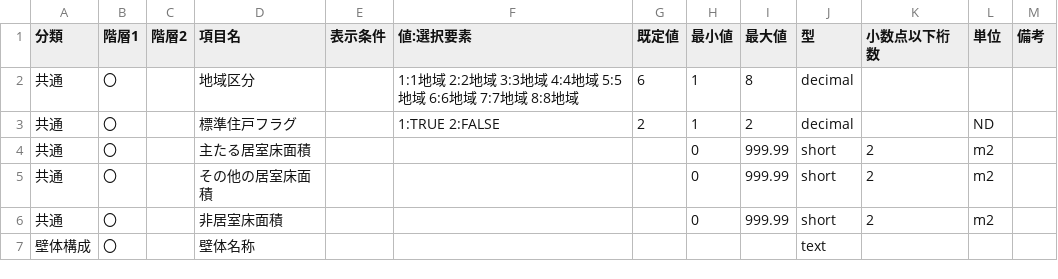
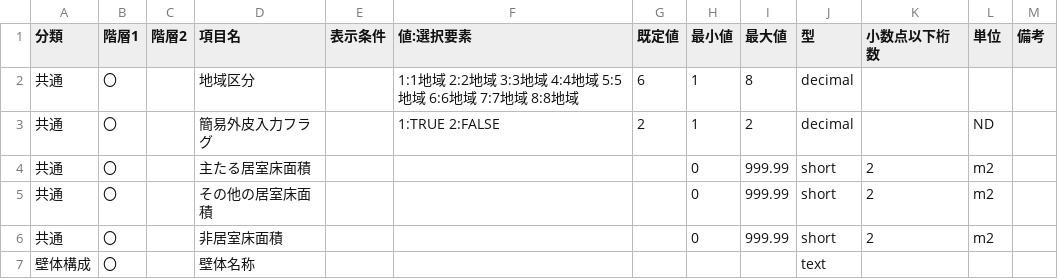
Before and after one commit to BRI-EES-House/heat_load_calc, a CSV file: 外皮計算テストケース表LV2.csv, drawn as a sheet; only a part is shown.

Commit message:
【LV1toLV2・CSV】標準住戸→簡易外皮入力

```diff
--- a/外皮計算テストケース表LV2.csv
+++ b/外皮計算テストケース表LV2.csv
@@ -2,3 +2,3 @@
 共通,〇,,地域区分,,1:1地域 2:2地域 3:3地域 4:4地域 5:5地域 6:6地域 7:7地域 8:8地域,6,1,8,decimal,,,
-共通,〇,,標準住戸フラグ,,1:TRUE 2:FALSE,2,1,2,decimal,,ND,
+共通,〇,,簡易外皮入力フラグ,,1:TRUE 2:FALSE,2,1,2,decimal,,ND,
 共通,〇,,主たる居室床面積,,,,0,999.99,short,2,m2,
```
Also changed, not shown: 外皮計算テストケース表LV3.csv, 外皮計算テストケース表LV4.csv, 3 other files.
